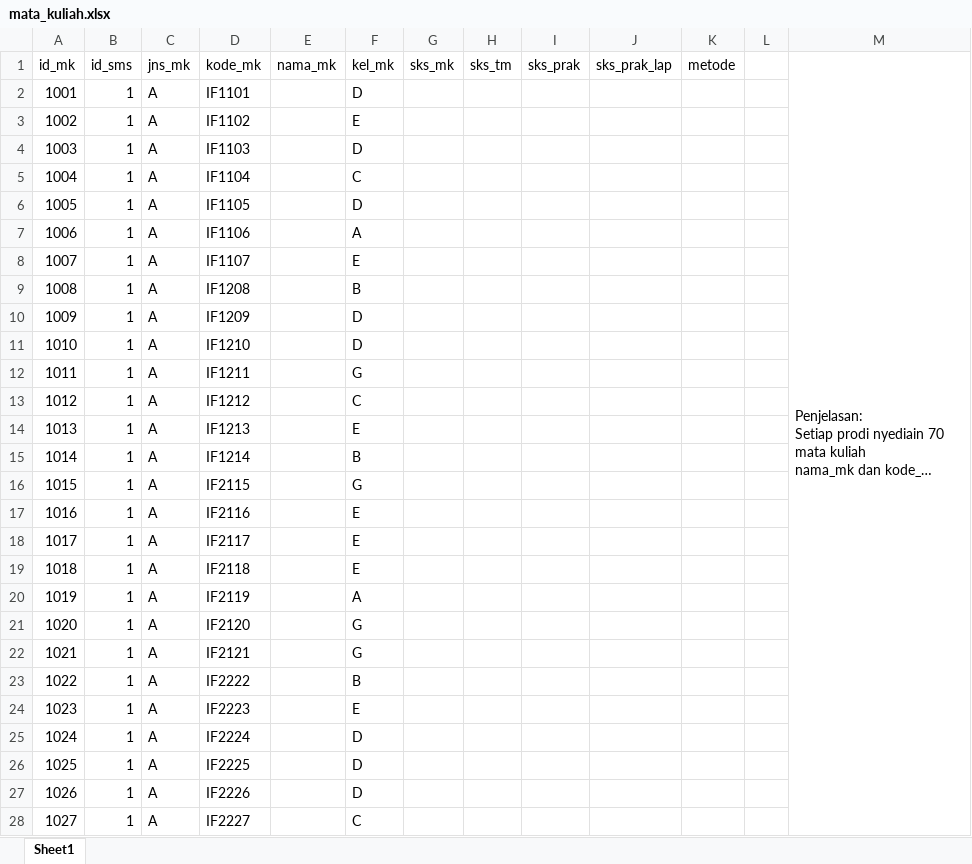
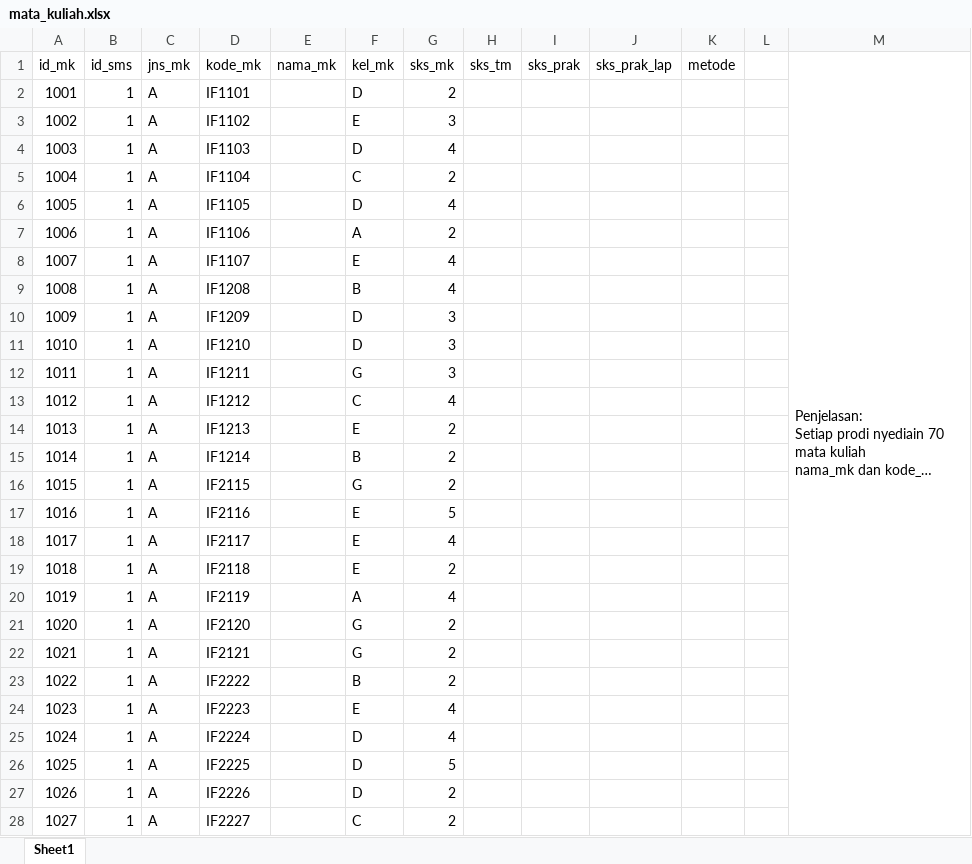
Before and after one commit to ramosjanoah/TubesMBD, an Excel workbook: mata_kuliah.xlsx, sheet Sheet1, drawn as a sheet; only a part is shown; long unchanged cells end in …; values as stored, in another font and other column widths than the file's, no borders; the diff covers the shown part only; the diff names each change by its address in the sheet, - before the commit and + after, or states it on an @@ line.

```diff
--- a/mata_kuliah.xlsx (sheet Sheet1)
+++ b/mata_kuliah.xlsx (sheet Sheet1)
-G2 (sks_mk): (empty)
+G2 (sks_mk): 2
-G3 (sks_mk): (empty)
+G3 (sks_mk): 3
-G4 (sks_mk): (empty)
+G4 (sks_mk): 4
-G5 (sks_mk): (empty)
+G5 (sks_mk): 2
-G6 (sks_mk): (empty)
+G6 (sks_mk): 4
-G7 (sks_mk): (empty)
+G7 (sks_mk): 2
-G8:G9 (sks_mk): (empty)
+G8:G9 (sks_mk): 4
-G10:G12 (sks_mk): (empty)
+G10:G12 (sks_mk): 3
-G13 (sks_mk): (empty)
+G13 (sks_mk): 4
-G14:G16 (sks_mk): (empty)
+G14:G16 (sks_mk): 2
-G17 (sks_mk): (empty)
+G17 (sks_mk): 5
-G18 (sks_mk): (empty)
+G18 (sks_mk): 4
-G19 (sks_mk): (empty)
+G19 (sks_mk): 2
-G20 (sks_mk): (empty)
+G20 (sks_mk): 4
-G21:G23 (sks_mk): (empty)
+G21:G23 (sks_mk): 2
-G24:G25 (sks_mk): (empty)
+G24:G25 (sks_mk): 4
-G26 (sks_mk): (empty)
+G26 (sks_mk): 5
-G27:G28 (sks_mk): (empty)
+G27:G28 (sks_mk): 2
```
Also changed, not shown: 252 edited cells elsewhere in this sheet, 1 other file.
